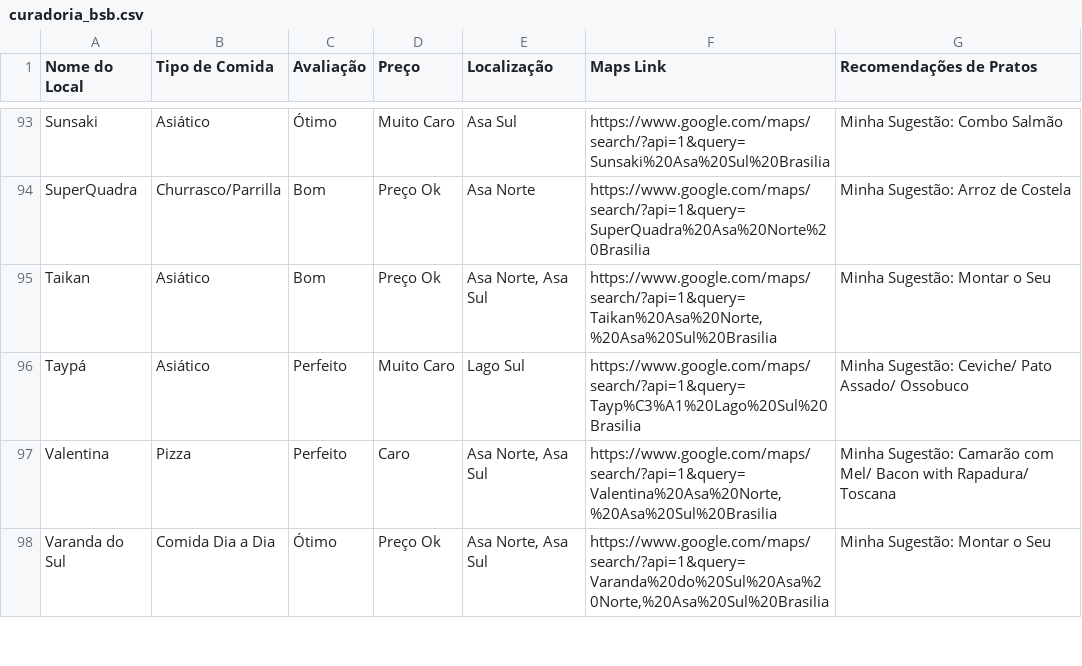
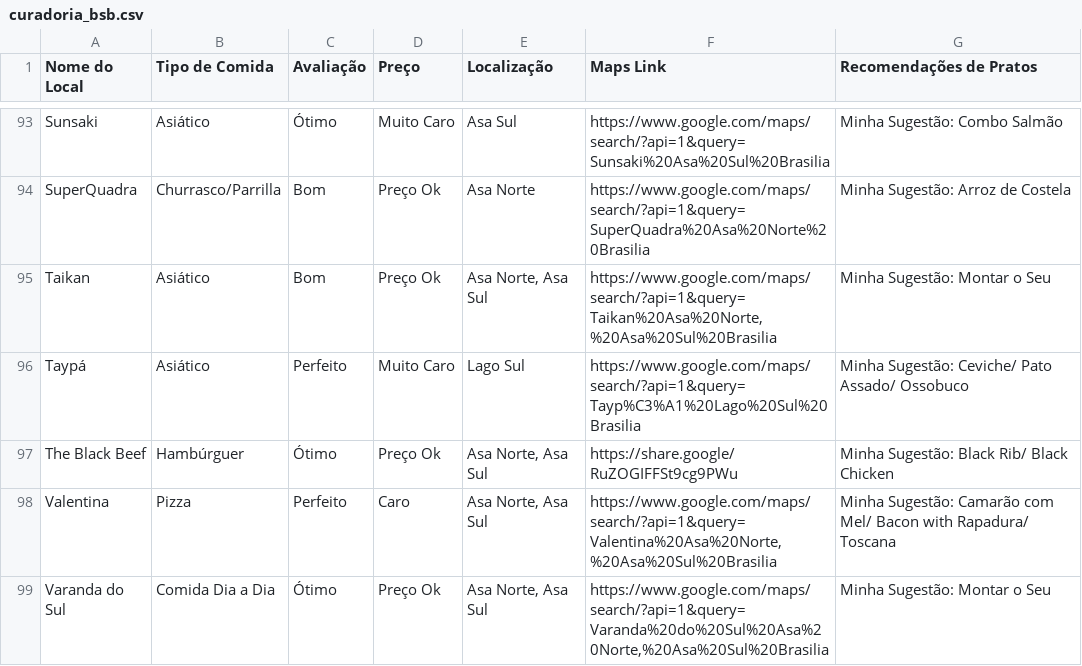
Before and after one commit to carloseduardowerneck/curadoria, a CSV file: curadoria_bsb.csv, drawn as a sheet; only a part is shown, gaps mark what is left out; the diff names each change by its address in the sheet, - before the commit and + after, or states it on an @@ line.

Commit message:
Update curadoria_bsb.csv

```diff
--- a/curadoria_bsb.csv
+++ b/curadoria_bsb.csv
+row 97: The Black Beef | Hambúrguer | Ótimo | Preço Ok | Asa Norte, Asa Sul | https://share.google/RuZOGIFFSt9cg9PWu | Minha Sugestão: Black Rib/ Black Chicken
```
